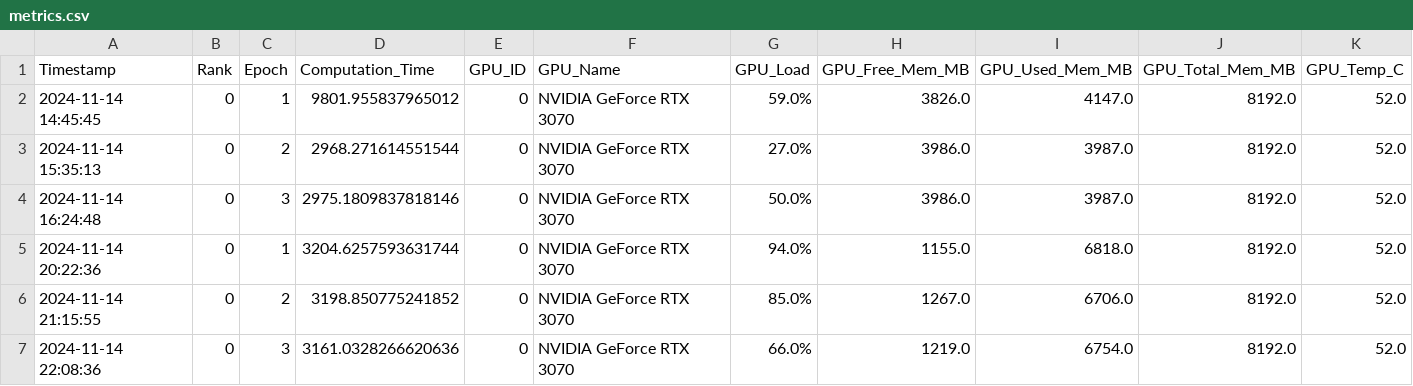
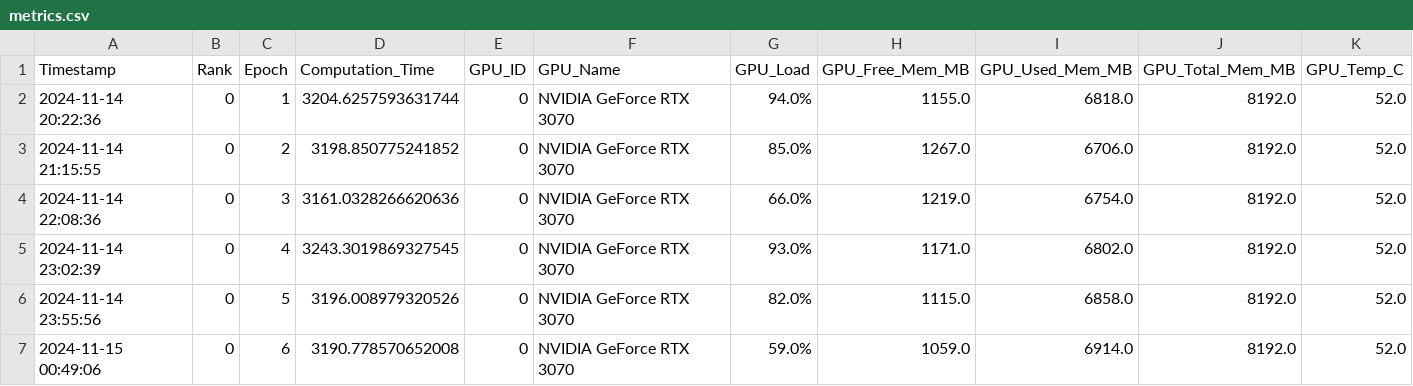
Before and after one commit to trinhgiahuy/Scalable_ViT_DT, a CSV file: tesla/log/1_GPU/p1_b1_e10/metrics.csv, drawn as a sheet; only a part is shown; the shorter side is filled out with more unchanged rows.

```diff
--- a/tesla/log/1_GPU/p1_b1_e10/metrics.csv
+++ b/tesla/log/1_GPU/p1_b1_e10/metrics.csv
@@ -1,5 +1,2 @@
 Timestamp,Rank,Epoch,Computation_Time,GPU_ID,GPU_Name,GPU_Load,GPU_Free_Mem_MB,GPU_Used_Mem_MB,GPU_Total_Mem_MB,GPU_Temp_C
-2024-11-14 14:45:45,0,1,9801.955837965012,0,NVIDIA GeForce RTX 3070,59.0%,3826.0,4147.0,8192.0,52.0
-2024-11-14 15:35:13,0,2,2968.271614551544,0,NVIDIA GeForce RTX 3070,27.0%,3986.0,3987.0,8192.0,52.0
-2024-11-14 16:24:48,0,3,2975.1809837818146,0,NVIDIA GeForce RTX 3070,50.0%,3986.0,3987.0,8192.0,52.0
 2024-11-14 20:22:36,0,1,3204.6257593631744,0,NVIDIA GeForce RTX 3070,94.0%,1155.0,6818.0,8192.0,52.0
```
Also changed, not shown: 1 other file.
